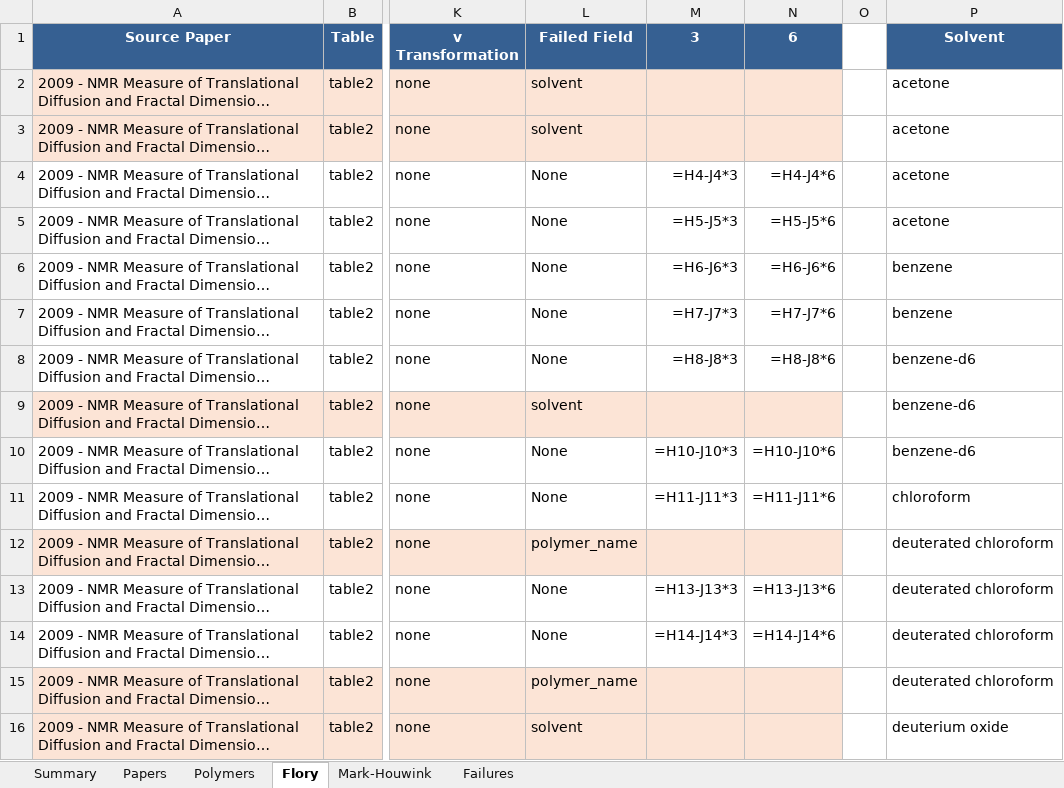
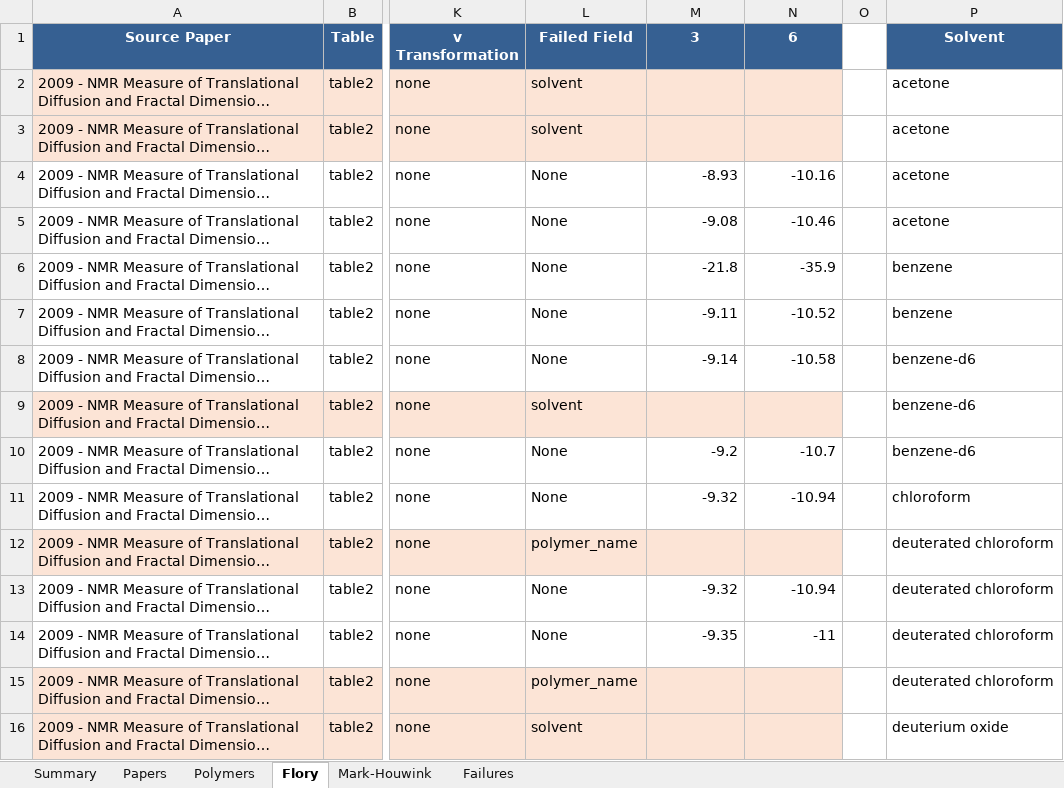
Before and after one commit to ProgramPhantom/ChemistryExtract, an Excel workbook: outputs/combined_data.xlsx, sheet Flory, drawn as a sheet; only a part is shown, gaps mark what is left out; long unchanged cells end in …; values as stored, in another font and other column widths than the file's, no borders; formulas without a stored value are shown as written; charts and pictures not drawn; the diff covers the shown part only; the diff names each change by its address in the sheet, - before the commit and + after, or states it on an @@ line.

Commit message:
Tweaked combine output excel

```diff
--- a/outputs/combined_data.xlsx (sheet Flory)
+++ b/outputs/combined_data.xlsx (sheet Flory)
-M4 (3): =H4-J4*3
+M4 (3): -8.93
-N4 (6): =H4-J4*6
+N4 (6): -10.16
-M5 (3): =H5-J5*3
+M5 (3): -9.08
-N5 (6): =H5-J5*6
+N5 (6): -10.46
-M6 (3): =H6-J6*3
+M6 (3): -21.8
-N6 (6): =H6-J6*6
+N6 (6): -35.9
-M7 (3): =H7-J7*3
+M7 (3): -9.11
-N7 (6): =H7-J7*6
+N7 (6): -10.52
-M8 (3): =H8-J8*3
+M8 (3): -9.14
-N8 (6): =H8-J8*6
+N8 (6): -10.58
-M10 (3): =H10-J10*3
+M10 (3): -9.2
-N10 (6): =H10-J10*6
+N10 (6): -10.7
-M11 (3): =H11-J11*3
+M11 (3): -9.32
-N11 (6): =H11-J11*6
+N11 (6): -10.94
-M13 (3): =H13-J13*3
+M13 (3): -9.32
-N13 (6): =H13-J13*6
+N13 (6): -10.94
-M14 (3): =H14-J14*3
+M14 (3): -9.35
-N14 (6): =H14-J14*6
+N14 (6): -11
```
Also changed, not shown: 48 edited cells elsewhere in this sheet, charts or pictures, 2 other files.
